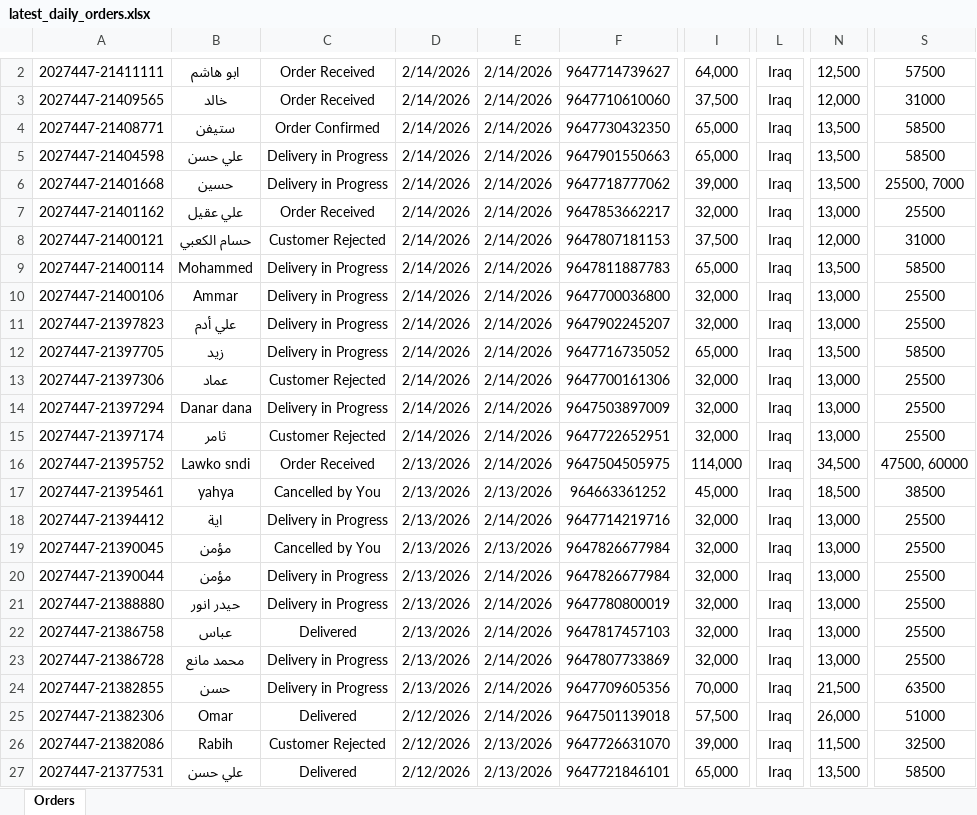
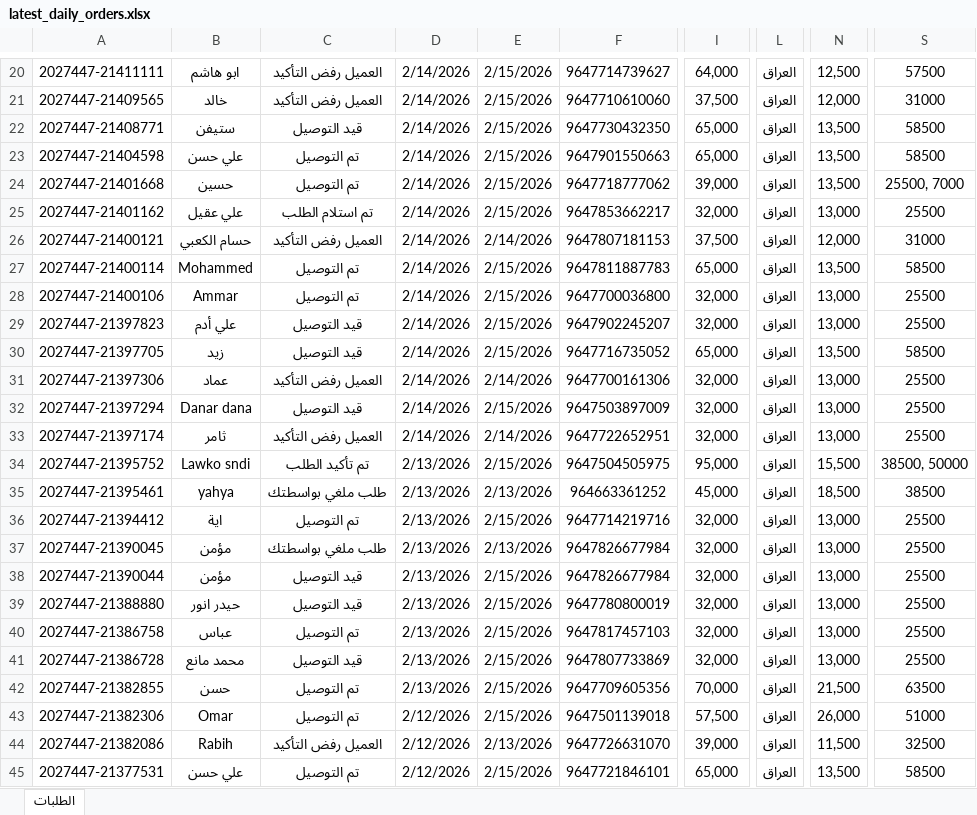
Before and after one commit to Yahya-Regragui/ecomweb, an Excel workbook: data/latest_daily_orders.xlsx, sheet الطلبات, drawn as a sheet; only a part is shown, gaps mark what is left out; values as stored, in another font and other column widths than the file's, no borders; addresses are those after the commit; the diff covers the shown part only; the diff names each change by its address in the sheet, - before the commit and + after, or states it on an @@ line.

Commit message:
Update latest Daily Orders XLSX (2026-02-15 22:13:30)

```diff
--- a/data/latest_daily_orders.xlsx (sheet الطلبات)
+++ b/data/latest_daily_orders.xlsx (sheet الطلبات)
-sheet tab: Orders
+sheet tab: الطلبات
-C20:C21: Order Received
+C20:C21: العميل رفض التأكيد
-E20:E25: 2/14/2026
+E20:E25: 2/15/2026
-L20:L45: Iraq
+L20:L45: العراق
-C22: Order Confirmed
+C22: قيد التوصيل
-C23:C24: Delivery in Progress
+C23:C24: تم التوصيل
-C25: Order Received
+C25: تم استلام الطلب
-C26: Customer Rejected
+C26: العميل رفض التأكيد
-C27:C28: Delivery in Progress
+C27:C28: تم التوصيل
-E27:E30: 2/14/2026
+E27:E30: 2/15/2026
-C29:C30: Delivery in Progress
+C29:C30: قيد التوصيل
-C31: Customer Rejected
+C31: العميل رفض التأكيد
-C32: Delivery in Progress
+C32: قيد التوصيل
-E32: 2/14/2026
+E32: 2/15/2026
-C33: Customer Rejected
+C33: العميل رفض التأكيد
-C34: Order Received
+C34: تم تأكيد الطلب
-E34: 2/14/2026
+E34: 2/15/2026
-I34: 114,000
+I34: 95,000
-N34: 34,500
+N34: 15,500
-S34: 47500, 60000
+S34: 38500, 50000
-C35: Cancelled by You
+C35: طلب ملغي بواسطتك
-C36: Delivery in Progress
+C36: تم التوصيل
-E36: 2/14/2026
+E36: 2/15/2026
-C37: Cancelled by You
+C37: طلب ملغي بواسطتك
-C38:C39: Delivery in Progress
+C38:C39: قيد التوصيل
-E38:E43: 2/14/2026
+E38:E43: 2/15/2026
-C40: Delivered
+C40: تم التوصيل
-C41: Delivery in Progress
+C41: قيد التوصيل
-C42: Delivery in Progress
+C42: تم التوصيل
-C43: Delivered
+C43: تم التوصيل
-C44: Customer Rejected
+C44: العميل رفض التأكيد
-C45: Delivered
+C45: تم التوصيل
-E45: 2/13/2026
+E45: 2/15/2026
```
Also changed, not shown: 19 added rows, 1 removed row and 222 edited cells elsewhere in this sheet.
